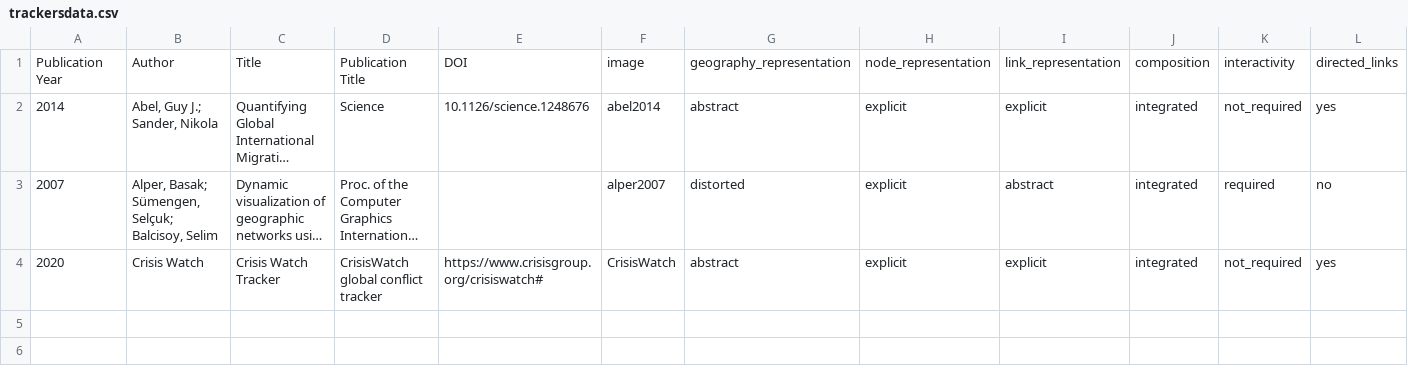
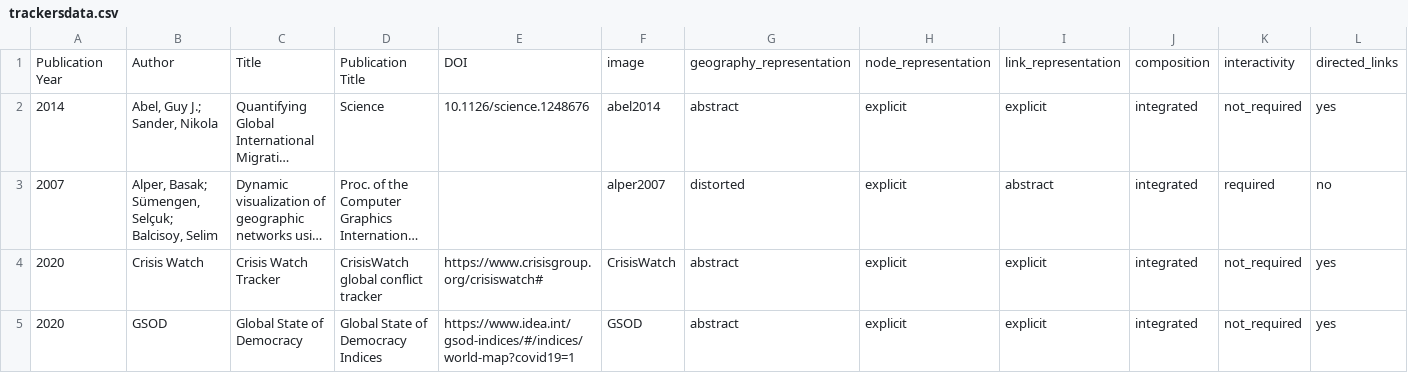
Before and after one commit to dbhatedin/CuratedTrackersLibrary, a CSV file: trackersdata.csv, drawn as a sheet; only a part is shown; long unchanged cells end in …; rows hold the shown columns only; the diff names each change by its address in the sheet, - before the commit and + after, or states it on an @@ line.

Commit message:
Update trackersdata.csv

```diff
--- a/trackersdata.csv
+++ b/trackersdata.csv
+row 5: 2020 | GSOD | Global State of Democracy | Global State of Democracy Indices | https://www.idea.int/gsod-indices/#/indices/world-map?covid19=1 | GSOD | abstract | explicit | explicit | integrated | not_required | yes
```
